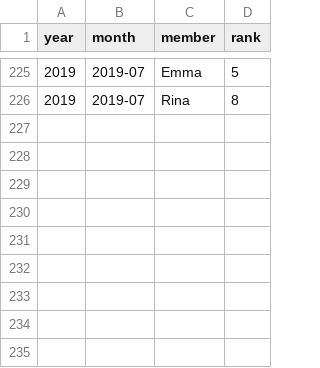
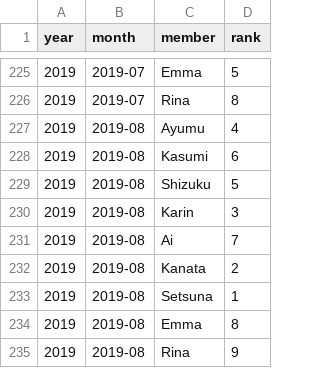
Before and after one commit to StormSeeker39/nijigasaki-monthly-rankings, a CSV file: ranks.csv, drawn as a sheet; only a part is shown, gaps mark what is left out.

```diff
--- a/ranks.csv
+++ b/ranks.csv
@@ -226 +226,10 @@
 2019,2019-07,Rina,8
+2019,2019-08,Ayumu,4
+2019,2019-08,Kasumi,6
+2019,2019-08,Shizuku,5
+2019,2019-08,Karin,3
+2019,2019-08,Ai,7
+2019,2019-08,Kanata,2
+2019,2019-08,Setsuna,1
+2019,2019-08,Emma,8
+2019,2019-08,Rina,9
```
Also changed, not shown: 2 other files.
